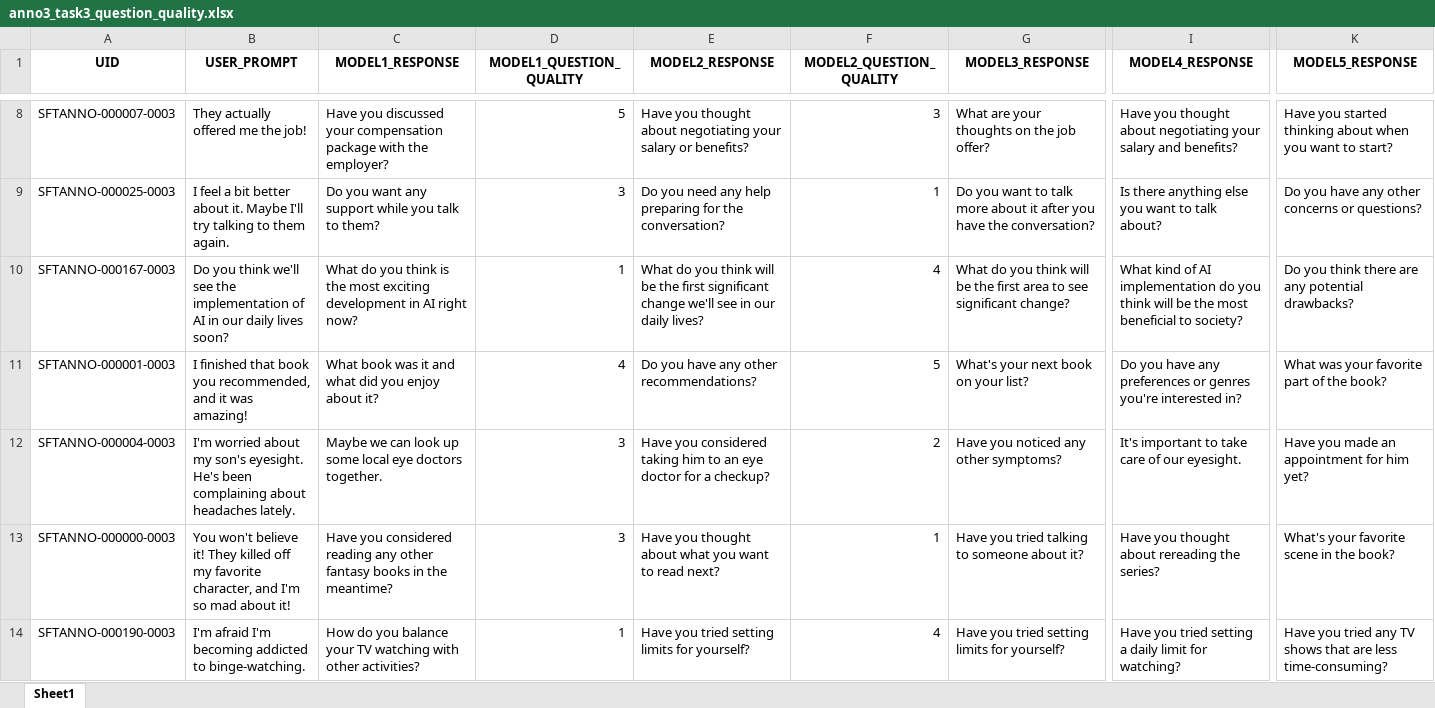
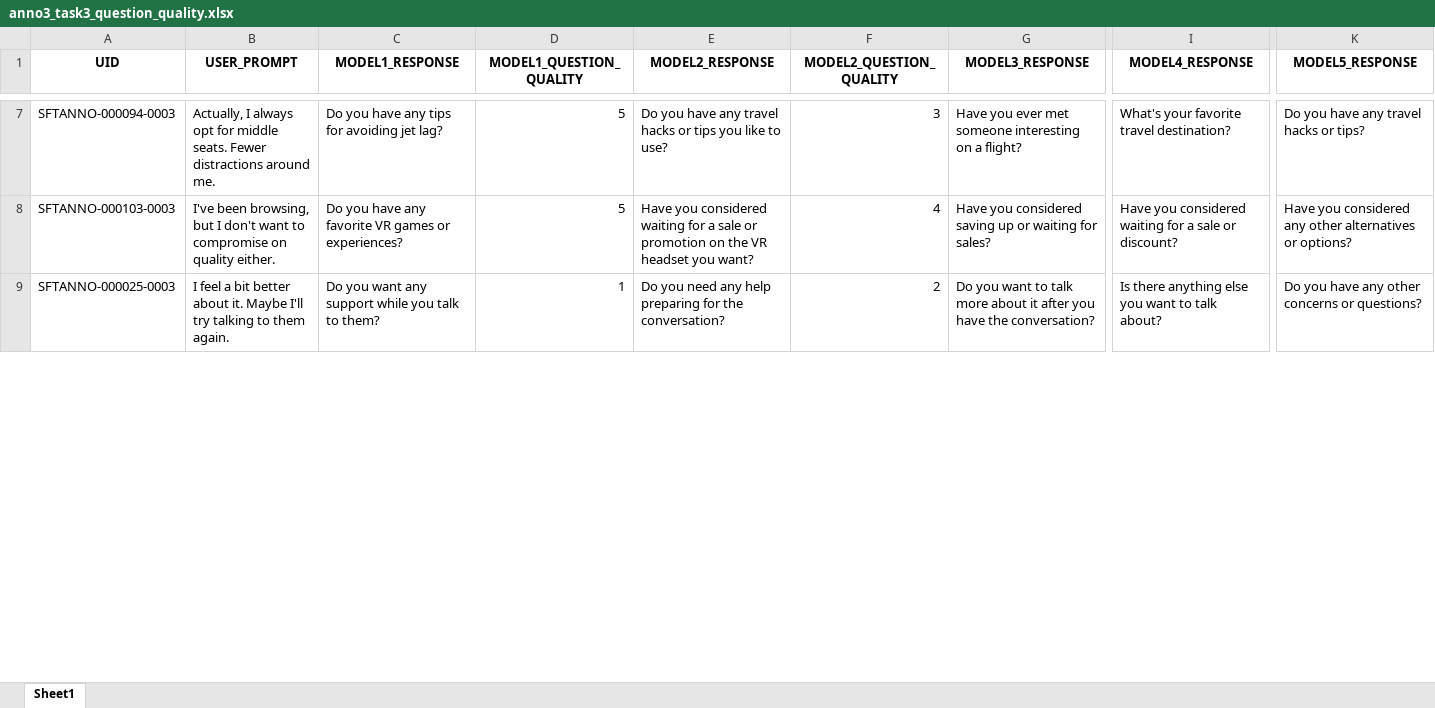
Before and after one commit to Mario-RC/aif-emotional-model, an Excel workbook: phase2-sft-alignment/sft-model/sft-eval/human-eval/results/anno3/anno3_task3_question_quality.xlsx, sheet Sheet1, drawn as a sheet; only a part is shown, gaps mark what is left out; values as stored, in another font and other column widths than the file's, no borders; removed rows and columns are numbered as before the commit, all else as after; rows hold the shown columns only; the diff covers the shown part only; the diff names each change by its address in the sheet, - before the commit and + after, or states it on an @@ line.

```diff
--- a/phase2-sft-alignment/sft-model/sft-eval/human-eval/results/anno3/anno3_task3_question_quality.xlsx (sheet Sheet1)
+++ b/phase2-sft-alignment/sft-model/sft-eval/human-eval/results/anno3/anno3_task3_question_quality.xlsx (sheet Sheet1)
-A7 (UID): SFTANNO-000007-0003
+A7 (UID): SFTANNO-000094-0003
-B7 (USER_PROMPT): They actually offered me the job!
+B7 (USER_PROMPT): Actually, I always opt for middle seats. Fewer distractions around me.
-C7 (MODEL1_RESPONSE): Have you discussed your compensation package with the employer?
+C7 (MODEL1_RESPONSE): Do you have any tips for avoiding jet lag?
-E7 (MODEL2_RESPONSE): Have you thought about negotiating your salary or benefits?
+E7 (MODEL2_RESPONSE): Do you have any travel hacks or tips you like to use?
-G7 (MODEL3_RESPONSE): What are your thoughts on the job offer?
+G7 (MODEL3_RESPONSE): Have you ever met someone interesting on a flight?
-I7 (MODEL4_RESPONSE): Have you thought about negotiating your salary and benefits?
+I7 (MODEL4_RESPONSE): What's your favorite travel destination?
-K7 (MODEL5_RESPONSE): Have you started thinking about when you want to start?
+K7 (MODEL5_RESPONSE): Do you have any travel hacks or tips?
+row 8: SFTANNO-000103-0003 | I've been browsing, but I don't want to compromise on quality either. | Do you have any favorite VR games or experiences? | 5 | Have you considered waiting for a sale or promotion on the VR headset you want? | 4 | Have you considered saving up or waiting for sales? | Have you considered waiting for a sale or discount? | Have you considered any other alternatives or options?
-D9 (MODEL1_QUESTION_QUALITY): 3
+D9 (MODEL1_QUESTION_QUALITY): 1
-F9 (MODEL2_QUESTION_QUALITY): 1
+F9 (MODEL2_QUESTION_QUALITY): 2
-row 10: SFTANNO-000167-0003 | Do you think we'll see the implementation of AI in our daily lives soon? | What do you think is the most exciting development in AI right now? | 1 | What do you think will be the first significant change we'll see in our daily lives? | 4 | What do you think will be the first area to see significant change? | What kind of AI implementation do you think will be the most beneficial to society? | Do you think there are any potential drawbacks?
-row 11: SFTANNO-000001-0003 | I finished that book you recommended, and it was amazing! | What book was it and what did you enjoy about it? | 4 | Do you have any other recommendations? | 5 | What's your next book on your list? | Do you have any preferences or genres you're interested in? | What was your favorite part of the book?
-row 12: SFTANNO-000004-0003 | I'm worried about my son's eyesight. He's been complaining about headaches lately. | Maybe we can look up some local eye doctors together. | 3 | Have you considered taking him to an eye doctor for a checkup? | 2 | Have you noticed any other symptoms? | It's important to take care of our eyesight. | Have you made an appointment for him yet?
-row 13: SFTANNO-000000-0003 | You won't believe it! They killed off my favorite character, and I'm so mad about it! | Have you considered reading any other fantasy books in the meantime? | 3 | Have you thought about what you want to read next? | 1 | Have you tried talking to someone about it? | Have you thought about rereading the series? | What's your favorite scene in the book?
-row 14: SFTANNO-000190-0003 | I'm afraid I'm becoming addicted to binge-watching. | How do you balance your TV watching with other activities? | 1 | Have you tried setting limits for yourself? | 4 | Have you tried setting limits for yourself? | Have you tried setting a daily limit for watching? | Have you tried any TV shows that are less time-consuming?
```
Also changed, not shown: 12 added rows, 8 removed rows and 27 edited cells elsewhere in this sheet, phase2-sft-alignment/sft-model/sft-eval/human-eval/results/anno1/anno1_task2_user_chatbot_emotion.xlsx, phase2-sft-alignment/sft-model/sft-eval/human-eval/results/anno1/anno1_task4_overall_dial.xlsx, 17 other files.
